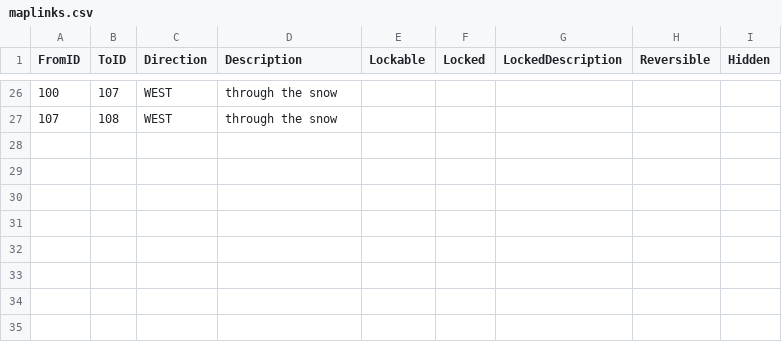
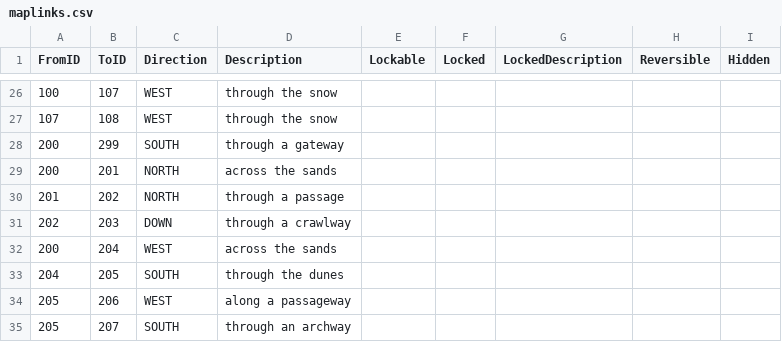
Before and after one commit to kwoolter/Tower2, a CSV file: game_template/model/data/maplinks.csv, drawn as a sheet; only a part is shown, gaps mark what is left out.

```diff
--- a/game_template/model/data/maplinks.csv
+++ b/game_template/model/data/maplinks.csv
@@ -27 +27,9 @@ FromID,ToID,Direction,Description,Lockable,Locked,LockedDescription,Reversible,H
 107,108,WEST,through the snow,,,,,
+200,299,SOUTH,through a gateway,,,,,
+200,201,NORTH,across the sands,,,,,
+201,202,NORTH,through a passage,,,,,
+202,203,DOWN,through a crawlway,,,,,
+200,204,WEST,across the sands,,,,,
+204,205,SOUTH,through the dunes,,,,,
+205,206,WEST,along a passageway,,,,,
+205,207,SOUTH,through an archway,,,,,
```
Also changed, not shown: game_template/model/data/locations.csv, 5 other files.
